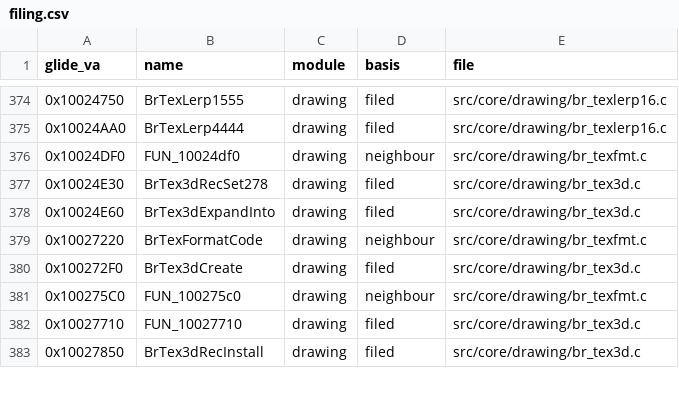
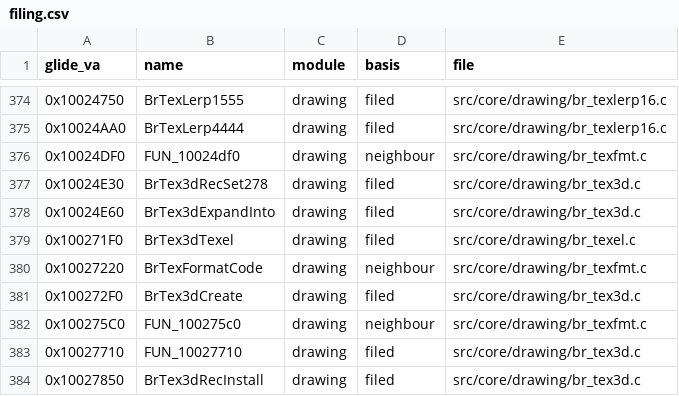
Before and after one commit to Link4Electronics/brally, a CSV file: config/filing.csv, drawn as a sheet; only a part is shown, gaps mark what is left out; the diff names each change by its address in the sheet, - before the commit and + after, or states it on an @@ line.

Commit message:
0x100271F0 BrTex3dTexel byte-exact (T3 -> T4): low byte masked in place after the high-byte copy, 16-bit accumulator

```diff
--- a/config/filing.csv
+++ b/config/filing.csv
+row 379: 0x100271F0 | BrTex3dTexel | drawing | filed | src/core/drawing/br_texel.c
```
Also changed, not shown: 1 other file.
